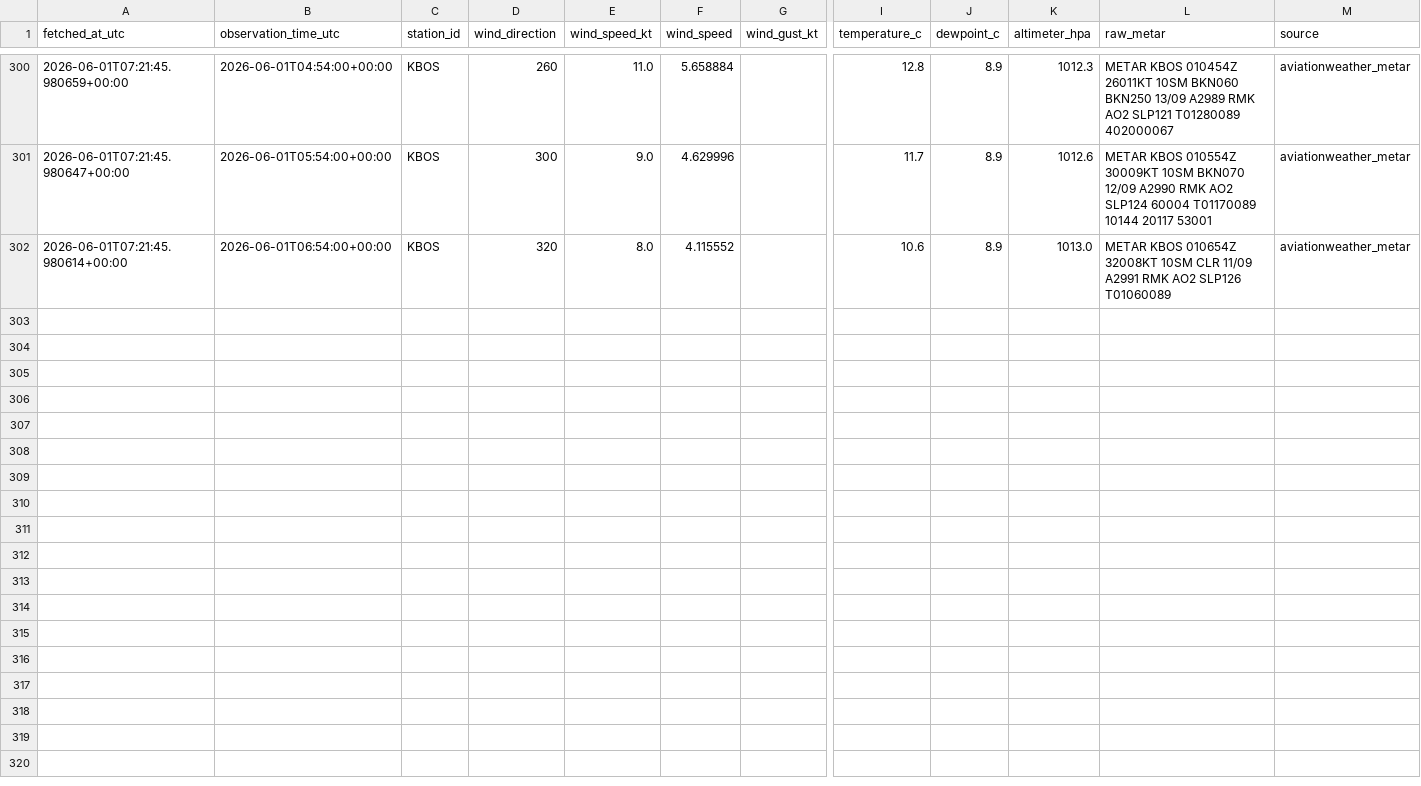
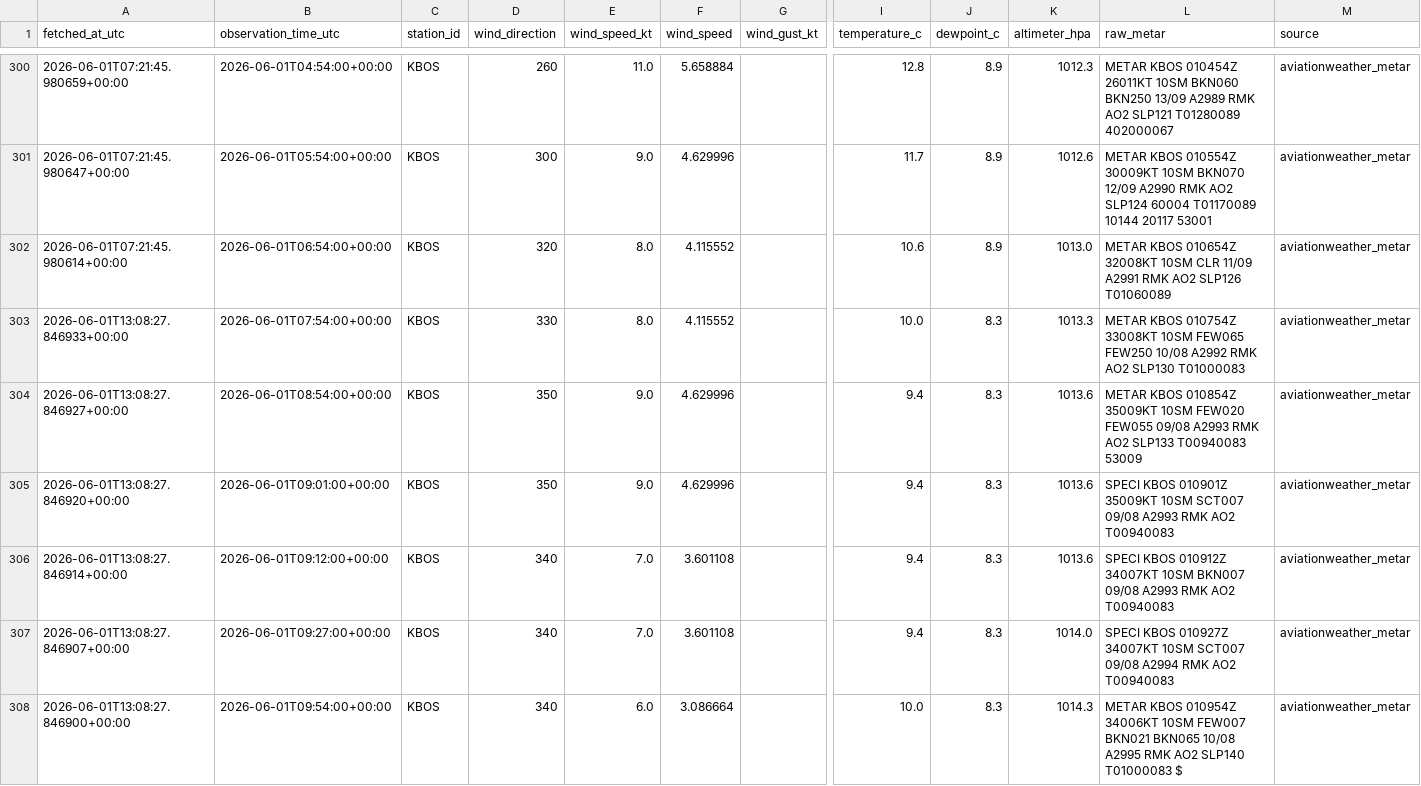
Before and after one commit to nayanananto/wind_live_hitl, a CSV file: data/live/aviationweather_metar/KBOS/metar_live.csv, drawn as a sheet; only a part is shown, gaps mark what is left out; rows hold the shown columns only; the diff covers the shown part only; the diff names each change by its address in the sheet, - before the commit and + after, or states it on an @@ line.

```diff
--- a/data/live/aviationweather_metar/KBOS/metar_live.csv
+++ b/data/live/aviationweather_metar/KBOS/metar_live.csv
+row 303: 2026-06-01T13:08:27.846933+00:00 | 2026-06-01T07:54:00+00:00 | KBOS | 330 | 8.0 | 4.115552 |  | 10.0 | 8.3 | 1013.3 | METAR KBOS 010754Z 33008KT 10SM FEW065 FEW250 10/08 A2992 RMK AO2 SLP130 T01000083 | aviationweather_metar
+row 304: 2026-06-01T13:08:27.846927+00:00 | 2026-06-01T08:54:00+00:00 | KBOS | 350 | 9.0 | 4.629996 |  | 9.4 | 8.3 | 1013.6 | METAR KBOS 010854Z 35009KT 10SM FEW020 FEW055 09/08 A2993 RMK AO2 SLP133 T00940083 53009 | aviationweather_metar
+row 305: 2026-06-01T13:08:27.846920+00:00 | 2026-06-01T09:01:00+00:00 | KBOS | 350 | 9.0 | 4.629996 |  | 9.4 | 8.3 | 1013.6 | SPECI KBOS 010901Z 35009KT 10SM SCT007 09/08 A2993 RMK AO2 T00940083 | aviationweather_metar
+row 306: 2026-06-01T13:08:27.846914+00:00 | 2026-06-01T09:12:00+00:00 | KBOS | 340 | 7.0 | 3.601108 |  | 9.4 | 8.3 | 1013.6 | SPECI KBOS 010912Z 34007KT 10SM BKN007 09/08 A2993 RMK AO2 T00940083 | aviationweather_metar
+row 307: 2026-06-01T13:08:27.846907+00:00 | 2026-06-01T09:27:00+00:00 | KBOS | 340 | 7.0 | 3.601108 |  | 9.4 | 8.3 | 1014.0 | SPECI KBOS 010927Z 34007KT 10SM SCT007 09/08 A2994 RMK AO2 T00940083 | aviationweather_metar
+row 308: 2026-06-01T13:08:27.846900+00:00 | 2026-06-01T09:54:00+00:00 | KBOS | 340 | 6.0 | 3.086664 |  | 10.0 | 8.3 | 1014.3 | METAR KBOS 010954Z 34006KT 10SM FEW007 BKN021 BKN065 10/08 A2995 RMK AO2 SLP140 T01000083 $ | aviationweather_metar
```
Also changed, not shown: 6 added rows elsewhere in this file, data/live/semantic_states/KBOS_live_semantic_state.csv, 3 other files.
